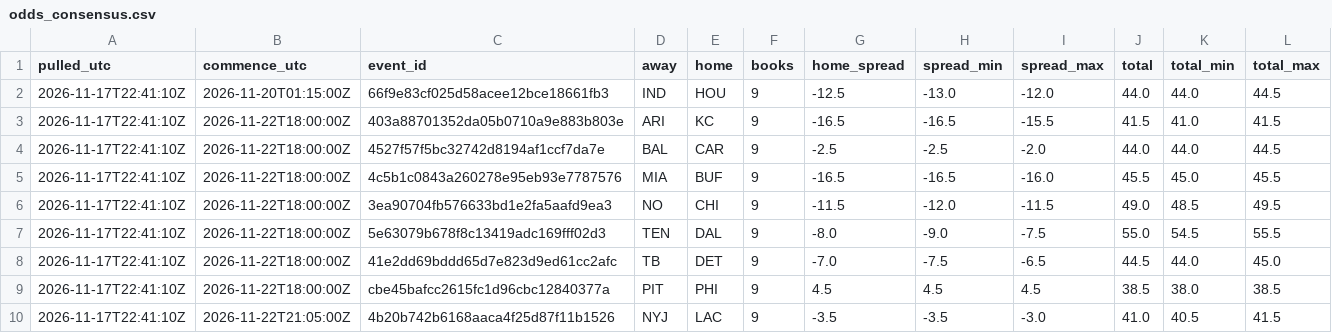
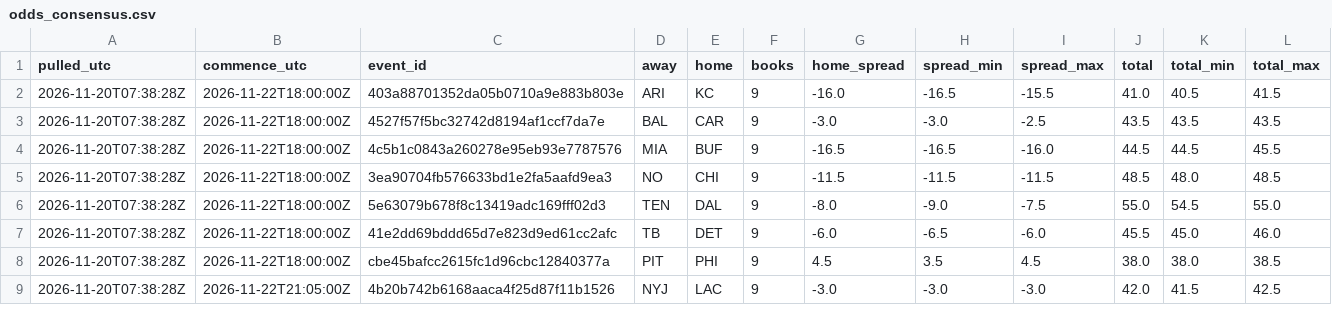
Before and after one commit to stevopotpie/gridline, a CSV file: odds/odds_consensus.csv, drawn as a sheet; only a part is shown; the diff covers the shown part only.

```diff
--- a/odds/odds_consensus.csv
+++ b/odds/odds_consensus.csv
@@ -1,10 +1,9 @@
 pulled_utc,commence_utc,event_id,away,home,books,home_spread,spread_min,spread_max,total,total_min,total_max
-2026-11-17T22:41:10Z,2026-11-20T01:15:00Z,66f9e83cf025d58acee12bce18661fb3,IND,HOU,9,-12.5,-13.0,-12.0,44.0,44.0,44.5
-2026-11-17T22:41:10Z,2026-11-22T18:00:00Z,403a88701352da05b0710a9e883b803e,ARI,KC,9,-16.5,-16.5,-15.5,41.5,41.0,41.5
-2026-11-17T22:41:10Z,2026-11-22T18:00:00Z,4527f57f5bc32742d8194af1ccf7da7e,BAL,CAR,9,-2.5,-2.5,-2.0,44.0,44.0,44.5
-2026-11-17T22:41:10Z,2026-11-22T18:00:00Z,4c5b1c0843a260278e95eb93e7787576,MIA,BUF,9,-16.5,-16.5,-16.0,45.5,45.0,45.5
-2026-11-17T22:41:10Z,2026-11-22T18:00:00Z,3ea90704fb576633bd1e2fa5aafd9ea3,NO,CHI,9,-11.5,-12.0,-11.5,49.0,48.5,49.5
-2026-11-17T22:41:10Z,2026-11-22T18:00:00Z,5e63079b678f8c13419adc169fff02d3,TEN,DAL,9,-8.0,-9.0,-7.5,55.0,54.5,55.5
-2026-11-17T22:41:10Z,2026-11-22T18:00:00Z,41e2dd69bddd65d7e823d9ed61cc2afc,TB,DET,9,-7.0,-7.5,-6.5,44.5,44.0,45.0
-2026-11-17T22:41:10Z,2026-11-22T18:00:00Z,cbe45bafcc2615fc1d96cbc12840377a,PIT,PHI,9,4.5,4.5,4.5,38.5,38.0,38.5
-2026-11-17T22:41:10Z,2026-11-22T21:05:00Z,4b20b742b6168aaca4f25d87f11b1526,NYJ,LAC,9,-3.5,-3.5,-3.0,41.0,40.5,41.5
+2026-11-20T07:38:28Z,2026-11-22T18:00:00Z,403a88701352da05b0710a9e883b803e,ARI,KC,9,-16.0,-16.5,-15.5,41.0,40.5,41.5
+2026-11-20T07:38:28Z,2026-11-22T18:00:00Z,4527f57f5bc32742d8194af1ccf7da7e,BAL,CAR,9,-3.0,-3.0,-2.5,43.5,43.5,43.5
+2026-11-20T07:38:28Z,2026-11-22T18:00:00Z,4c5b1c0843a260278e95eb93e7787576,MIA,BUF,9,-16.5,-16.5,-16.0,44.5,44.5,45.5
+2026-11-20T07:38:28Z,2026-11-22T18:00:00Z,3ea90704fb576633bd1e2fa5aafd9ea3,NO,CHI,9,-11.5,-11.5,-11.5,48.5,48.0,48.5
+2026-11-20T07:38:28Z,2026-11-22T18:00:00Z,5e63079b678f8c13419adc169fff02d3,TEN,DAL,9,-8.0,-9.0,-7.5,55.0,54.5,55.0
+2026-11-20T07:38:28Z,2026-11-22T18:00:00Z,41e2dd69bddd65d7e823d9ed61cc2afc,TB,DET,9,-6.0,-6.5,-6.0,45.5,45.0,46.0
+2026-11-20T07:38:28Z,2026-11-22T18:00:00Z,cbe45bafcc2615fc1d96cbc12840377a,PIT,PHI,9,4.5,3.5,4.5,38.0,38.0,38.5
+2026-11-20T07:38:28Z,2026-11-22T21:05:00Z,4b20b742b6168aaca4f25d87f11b1526,NYJ,LAC,9,-3.0,-3.0,-3.0,42.0,41.5,42.5
```
Also changed, not shown: 74 edited cells elsewhere in this file, odds/odds_latest.csv, 1 other file.
